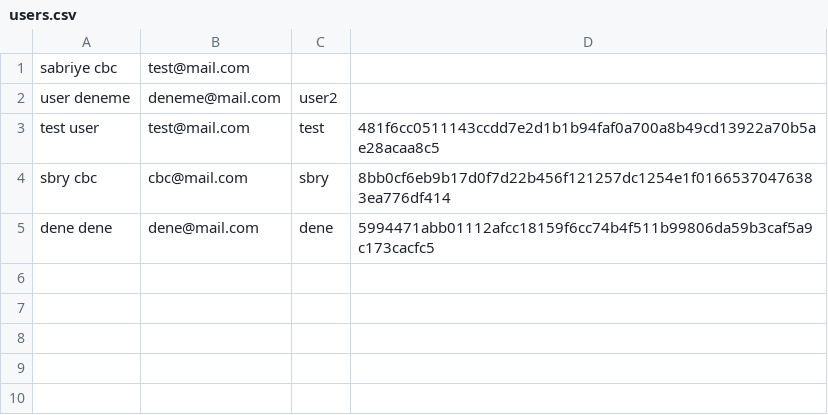
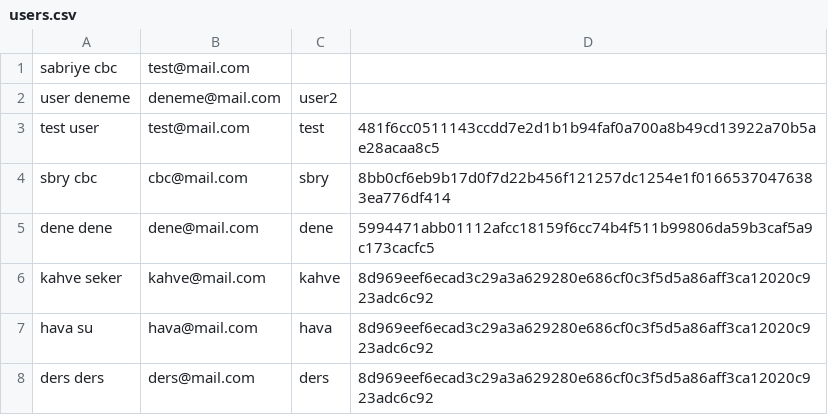
Before and after one commit to sbrycbc/RunTracker, a CSV file: users.csv, drawn as a sheet.

```diff
--- a/users.csv
+++ b/users.csv
@@ -5 +5,4 @@ sbry cbc,cbc@mail.com,sbry,8bb0cf6eb9b17d0f7d22b456f121257dc1254e1f0166537047638
 dene dene,dene@mail.com,dene,5994471abb01112afcc18159f6cc74b4f511b99806da59b3caf5a9c173cacfc5
+kahve seker,kahve@mail.com,kahve,8d969eef6ecad3c29a3a629280e686cf0c3f5d5a86aff3ca12020c923adc6c92
+hava su,hava@mail.com,hava,8d969eef6ecad3c29a3a629280e686cf0c3f5d5a86aff3ca12020c923adc6c92
+ders ders,ders@mail.com,ders,8d969eef6ecad3c29a3a629280e686cf0c3f5d5a86aff3ca12020c923adc6c92
```
Also changed, not shown: 6 other files.
